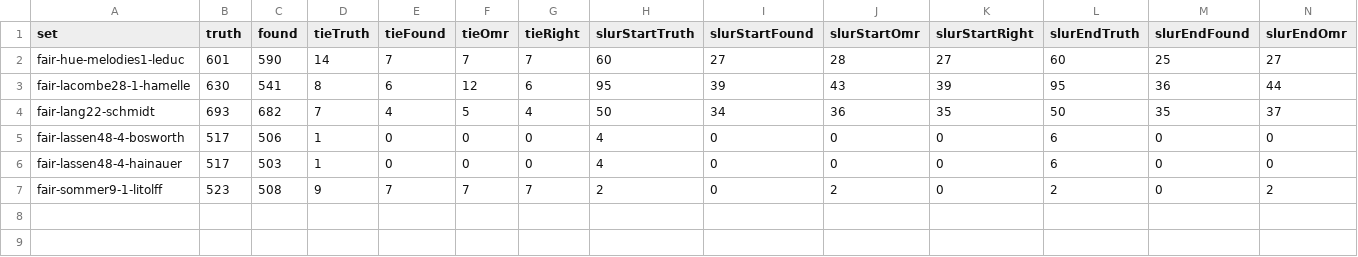
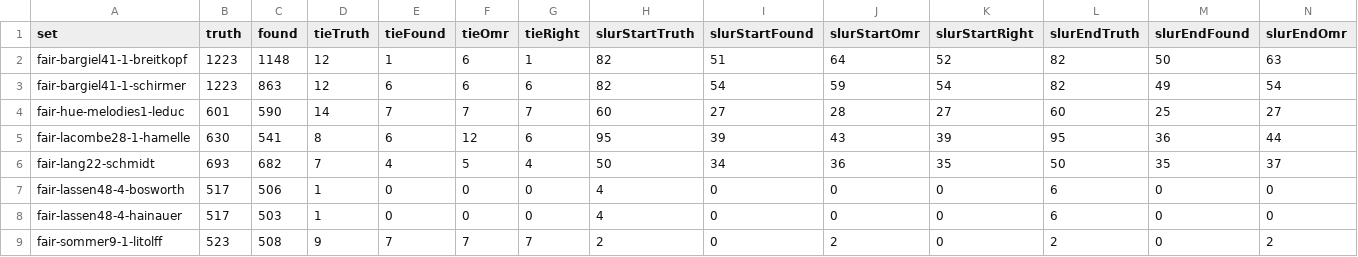
Before and after one commit to yotsuda/Calamo, a TSV file: docs/fair-sets.tsv, drawn as a sheet; only a part is shown; rows hold the shown columns only; the diff names each change by its address in the sheet, - before the commit and + after, or states it on an @@ line.

Commit message:
S59, the fair set's sixth and last truth: Bargiel's Tempo di Menuetto Op.41-1, written bar by bar from the Breitkopf print and checked against Schirmer's (the same notes, one truth for both); unclear chords settled by counting the heads' pixels. tools/fair-truth/ruledj.py names the lines and spaces with the staves taken from the reading's measure boxes, where ruled.py misses staves. The reader reads 1148 of 1223 on Breitkopf (93.9%, Audiveris 1087) and 863 on Schirmer (70.6%, Audiveris 842: fingering read as tuplet numbers); the eight fair sets 5341 of 5927 (90.1%), Audiveris 4323 (72.9%). The reader is unchanged.

```diff
--- a/docs/fair-sets.tsv
+++ b/docs/fair-sets.tsv
+row 2: fair-bargiel41-1-breitkopf | 1223 | 1148 | 12 | 1 | 6 | 1 | 82 | 51 | 64 | 52 | 82 | 50 | 63
+row 3: fair-bargiel41-1-schirmer | 1223 | 863 | 12 | 6 | 6 | 6 | 82 | 54 | 59 | 54 | 82 | 49 | 54
```
Also changed, not shown: 4 other files.
